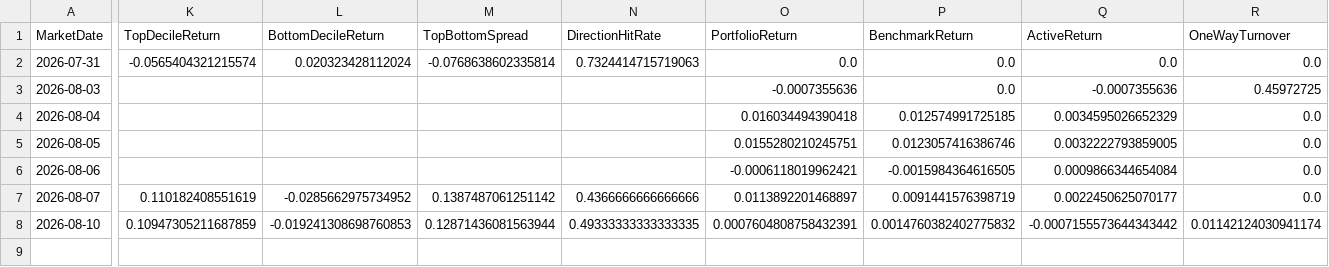
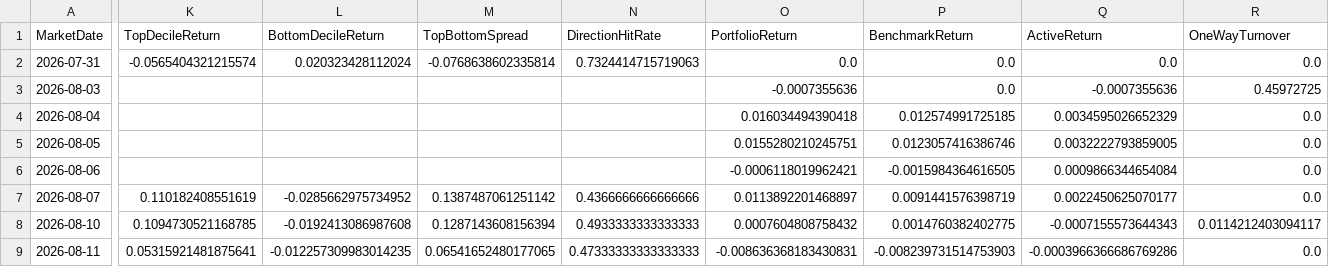
Before and after one commit to Opportunity4u/csi300-index-enhancement-lab, a CSV file: results/forward/daily_summary.csv, drawn as a sheet; only a part is shown, gaps mark what is left out; rows hold the shown columns only; the diff covers the shown part only; the diff names each change by its address in the sheet, - before the commit and + after, or states it on an @@ line.

Commit message:
chore: update forward monitor 2026-08-11

```diff
--- a/results/forward/daily_summary.csv
+++ b/results/forward/daily_summary.csv
-K8 (TopDecileReturn): 0.10947305211687859
+K8 (TopDecileReturn): 0.1094730521168785
-L8 (BottomDecileReturn): -0.019241308698760853
+L8 (BottomDecileReturn): -0.0192413086987608
-M8 (TopBottomSpread): 0.12871436081563944
+M8 (TopBottomSpread): 0.1287143608156394
-N8 (DirectionHitRate): 0.49333333333333335
+N8 (DirectionHitRate): 0.4933333333333333
-O8 (PortfolioReturn): 0.0007604808758432391
+O8 (PortfolioReturn): 0.0007604808758432
-P8 (BenchmarkReturn): 0.0014760382402775832
+P8 (BenchmarkReturn): 0.0014760382402775
-Q8 (ActiveReturn): -0.0007155573644343442
+Q8 (ActiveReturn): -0.0007155573644343
-R8 (OneWayTurnover): 0.01142124030941174
+R8 (OneWayTurnover): 0.0114212403094117
+row 9: 2026-08-11 | 0.05315921481875641 | -0.012257309983014235 | 0.06541652480177065 | 0.47333333333333333 | -0.008636368183430831 | -0.008239731514753903 | -0.0003966366686769286 | 0.0
```
Also changed, not shown: 2 edited cells elsewhere in this file, 2 other files.
